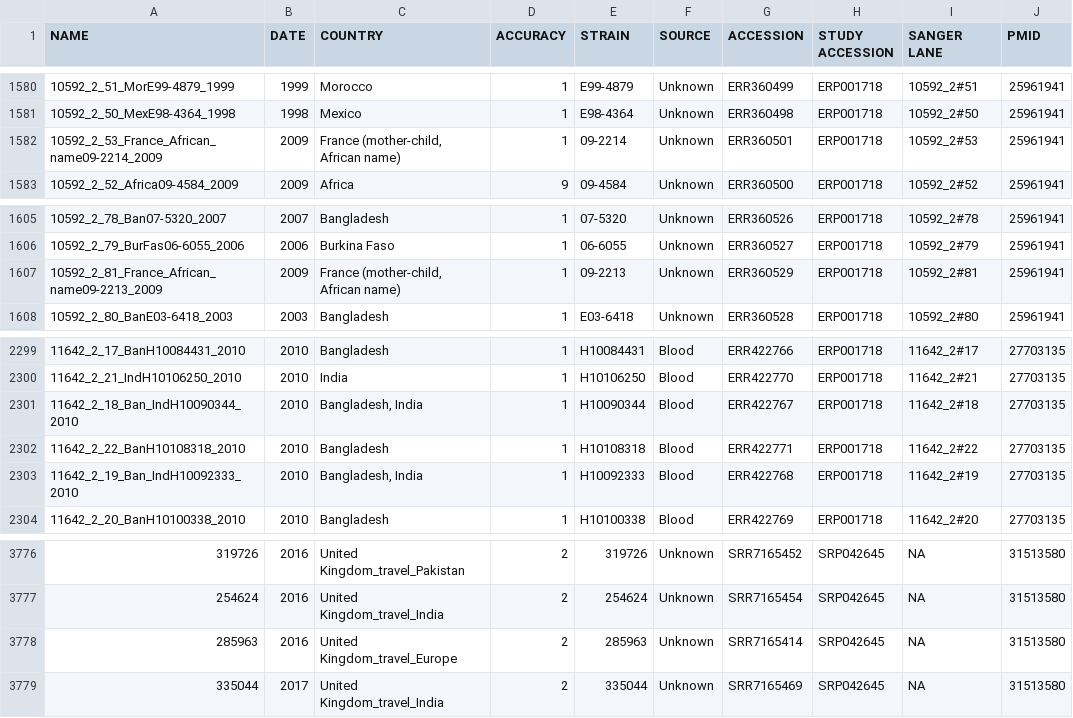
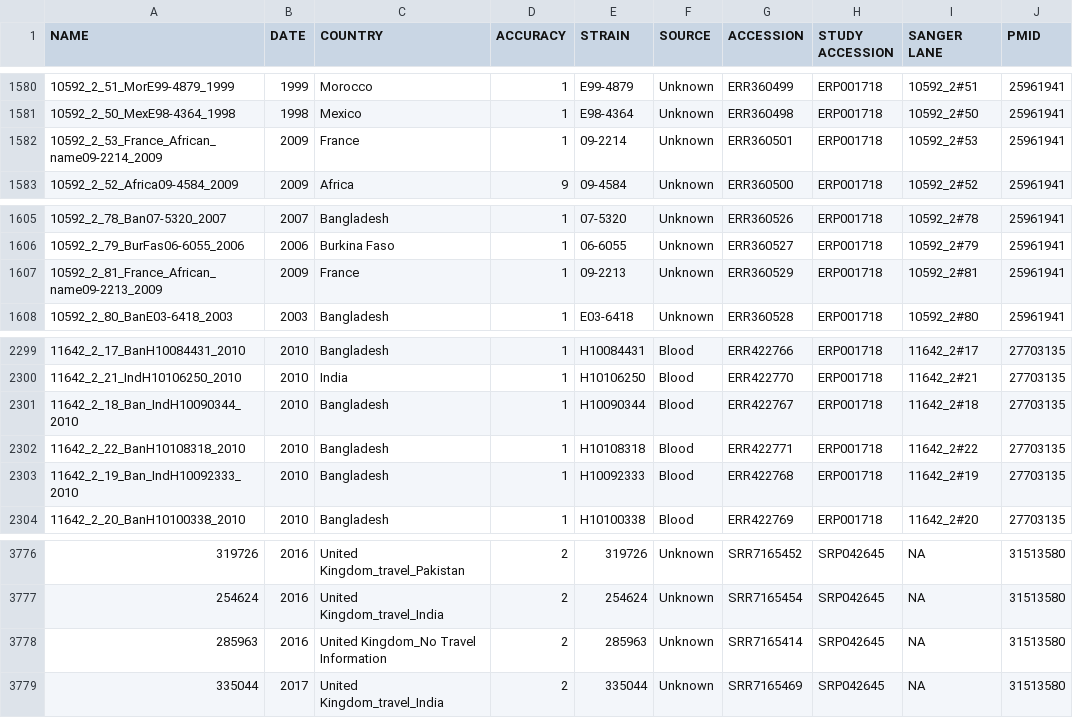
Before and after one commit to typhoidgenomics/TyphiNET, a CSV file: assets/webscrap/raw_data/pw_metadata.csv, drawn as a sheet; only a part is shown, gaps mark what is left out; the diff names each change by its address in the sheet, - before the commit and + after, or states it on an @@ line.

```diff
--- a/assets/webscrap/raw_data/pw_metadata.csv
+++ b/assets/webscrap/raw_data/pw_metadata.csv
-C1582 (COUNTRY): France (mother-child, African name)
+C1582 (COUNTRY): France
-C1607 (COUNTRY): France (mother-child, African name)
+C1607 (COUNTRY): France
-C2301 (COUNTRY): Bangladesh, India
+C2301 (COUNTRY): Bangladesh
-C2303 (COUNTRY): Bangladesh, India
+C2303 (COUNTRY): Bangladesh
-C3778 (COUNTRY): United Kingdom_travel_Europe
+C3778 (COUNTRY): United Kingdom_No Travel Information
```
Also changed, not shown: 40 other files.
